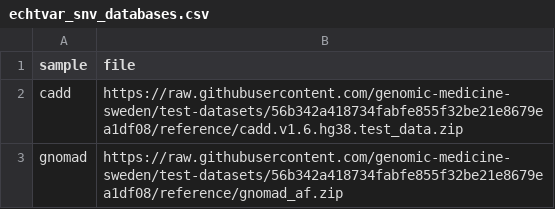
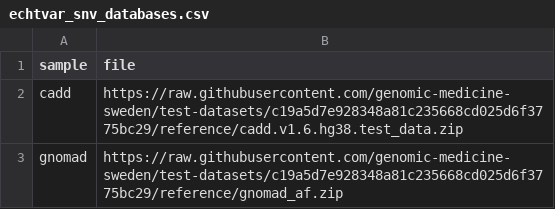
Before and after one commit to genomic-medicine-sweden/nallo, a CSV file: assets/echtvar_snv_databases.csv, drawn as a sheet.

Commit message:
Change pipelines_testdata_base_path to have ONT data with chrM

```diff
--- a/assets/echtvar_snv_databases.csv
+++ b/assets/echtvar_snv_databases.csv
@@ -1,3 +1,3 @@
 sample,file
-cadd,https://raw.githubusercontent.com/genomic-medicine-sweden/test-datasets/56b342a418734fabfe855f32be21e8679ea1df08/reference/cadd.v1.6.hg38.test_data.zip
-gnomad,https://raw.githubusercontent.com/genomic-medicine-sweden/test-datasets/56b342a418734fabfe855f32be21e8679ea1df08/reference/gnomad_af.zip
+cadd,https://raw.githubusercontent.com/genomic-medicine-sweden/test-datasets/c19a5d7e928348a81c235668cd025d6f3775bc29/reference/cadd.v1.6.hg38.test_data.zip
+gnomad,https://raw.githubusercontent.com/genomic-medicine-sweden/test-datasets/c19a5d7e928348a81c235668cd025d6f3775bc29/reference/gnomad_af.zip
```
Also changed, not shown: assets/samplesheet.csv, assets/samplesheet_multisample_bam.csv, 14 other files.
